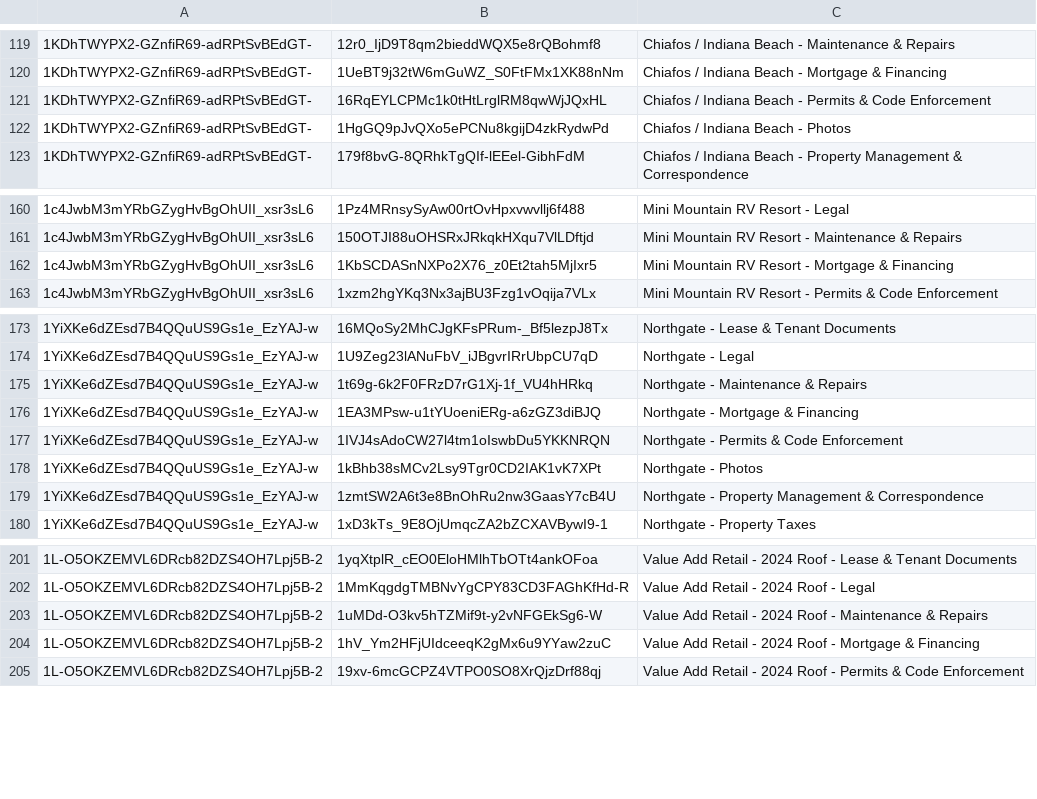
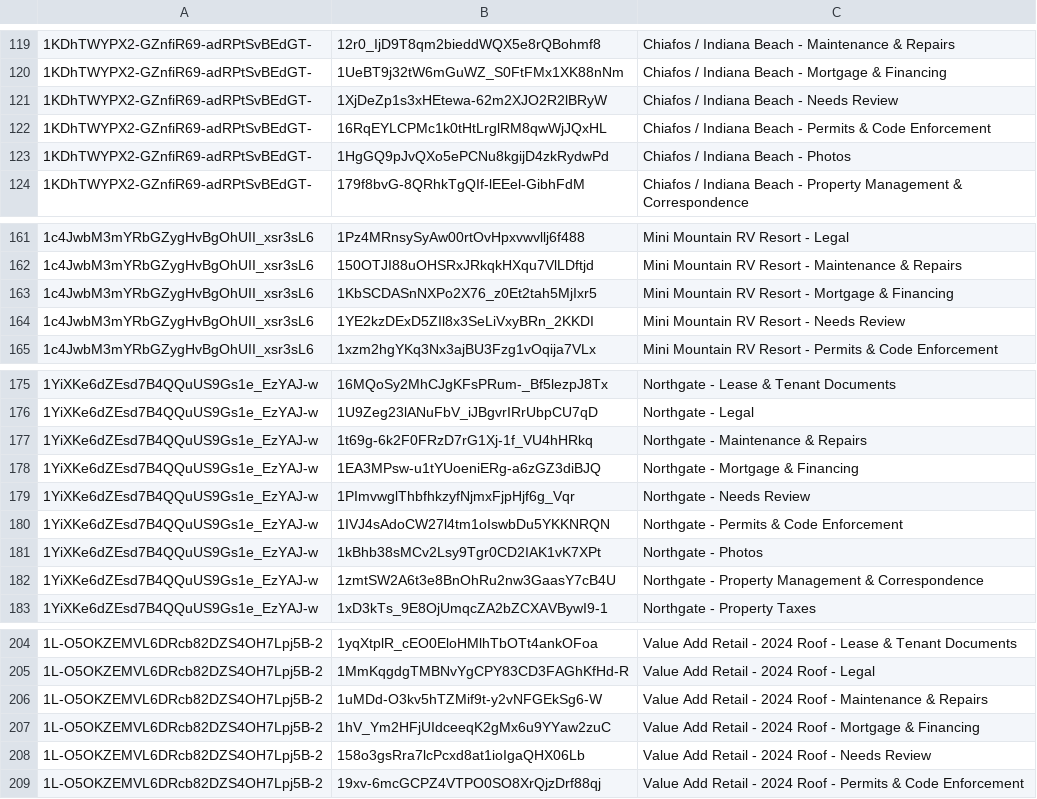
Before and after one commit to ayden-monroe/main, a TSV file: .claude/skills/google-drive-cleanup/property-subfolders.tsv, drawn as a sheet; only a part is shown, gaps mark what is left out.

```diff
--- a/.claude/skills/google-drive-cleanup/property-subfolders.tsv
+++ b/.claude/skills/google-drive-cleanup/property-subfolders.tsv
@@ -120,2 +120,3 @@
 1KDhTWYPX2-GZnfiR69-adRPtSvBEdGT-	1UeBT9j32tW6mGuWZ_S0FtFMx1XK88nNm	Chiafos / Indiana Beach - Mortgage & Financing
+1KDhTWYPX2-GZnfiR69-adRPtSvBEdGT-	1XjDeZp1s3xHEtewa-62m2XJO2R2lBRyW	Chiafos / Indiana Beach - Needs Review
 1KDhTWYPX2-GZnfiR69-adRPtSvBEdGT-	16RqEYLCPMc1k0tHtLrglRM8qwWjJQxHL	Chiafos / Indiana Beach - Permits & Code Enforcement
@@ -162,2 +163,3 @@
 1c4JwbM3mYRbGZygHvBgOhUII_xsr3sL6	1KbSCDASnNXPo2X76_z0Et2tah5MjIxr5	Mini Mountain RV Resort - Mortgage & Financing
+1c4JwbM3mYRbGZygHvBgOhUII_xsr3sL6	1YE2kzDExD5ZIl8x3SeLiVxyBRn_2KKDI	Mini Mountain RV Resort - Needs Review
 1c4JwbM3mYRbGZygHvBgOhUII_xsr3sL6	1xzm2hgYKq3Nx3ajBU3Fzg1vOqija7VLx	Mini Mountain RV Resort - Permits & Code Enforcement
@@ -176,2 +178,3 @@
 1YiXKe6dZEsd7B4QQuUS9Gs1e_EzYAJ-w	1EA3MPsw-u1tYUoeniERg-a6zGZ3diBJQ	Northgate - Mortgage & Financing
+1YiXKe6dZEsd7B4QQuUS9Gs1e_EzYAJ-w	1PImvwglThbfhkzyfNjmxFjpHjf6g_Vqr	Northgate - Needs Review
 1YiXKe6dZEsd7B4QQuUS9Gs1e_EzYAJ-w	1IVJ4sAdoCW27l4tm1oIswbDu5YKKNRQN	Northgate - Permits & Code Enforcement
@@ -204,2 +207,3 @@
 1L-O5OKZEMVL6DRcb82DZS4OH7Lpj5B-2	1hV_Ym2HFjUIdceeqK2gMx6u9YYaw2zuC	Value Add Retail - 2024 Roof - Mortgage & Financing
+1L-O5OKZEMVL6DRcb82DZS4OH7Lpj5B-2	158o3gsRra7lcPcxd8at1ioIgaQHX06Lb	Value Add Retail - 2024 Roof - Needs Review
 1L-O5OKZEMVL6DRcb82DZS4OH7Lpj5B-2	19xv-6mcGCPZ4VTPO0SO8XrQjzDrf88qj	Value Add Retail - 2024 Roof - Permits & Code Enforcement
```
Also changed, not shown: 2 other files.
